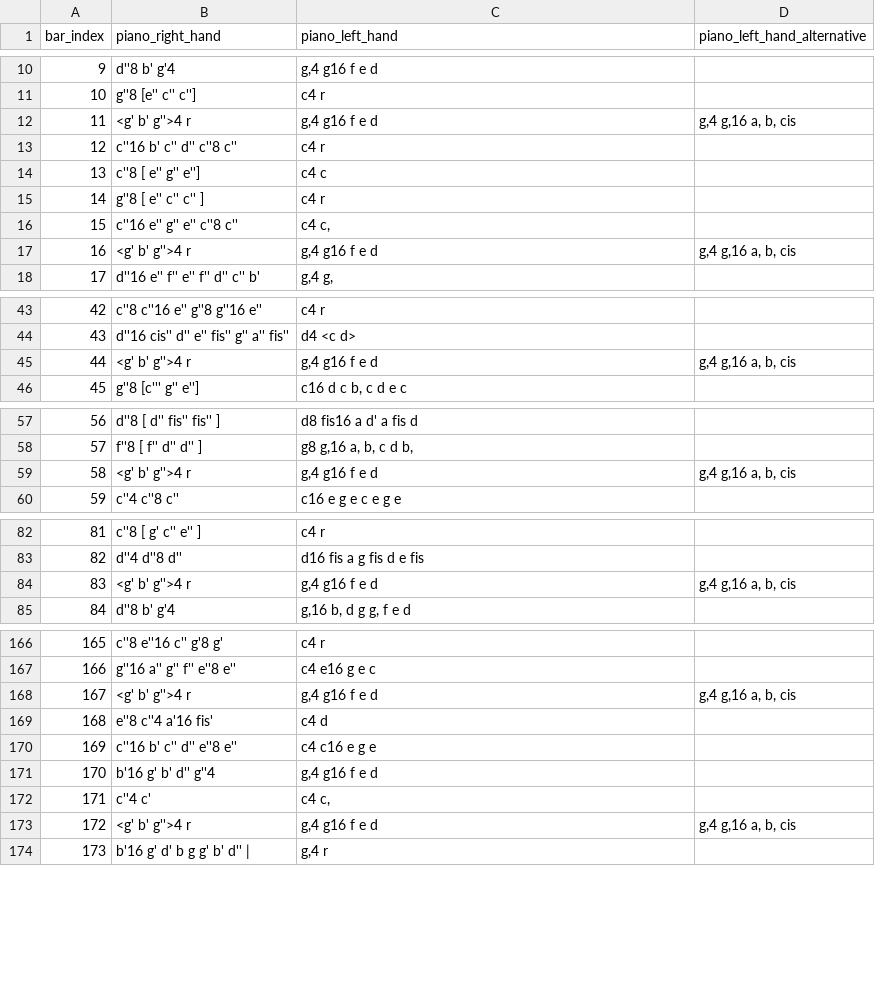
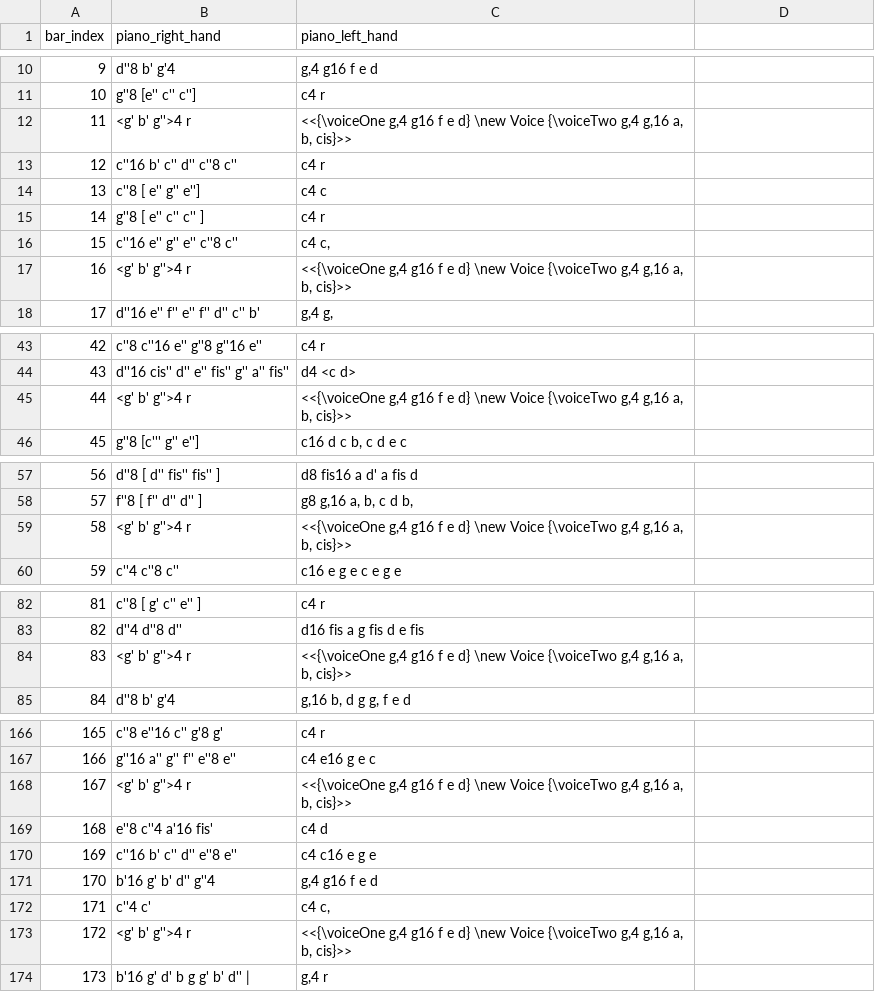
Before and after one commit to robbert-harms/musical-games, a CSV file: musical_games/data/dice_games/mozart_contredanse/contredanse_bars.csv, drawn as a sheet; only a part is shown, gaps mark what is left out; the diff covers the shown part only.

Commit message:
In the Mozart parts, removed the left_hand_alternative as a separate staff and merged it with the left_hand staff. The processing happens now in the template. The reason for this is that it made Opus-Infinity easier to program.

```diff
--- a/musical_games/data/dice_games/mozart_contredanse/contredanse_bars.csv
+++ b/musical_games/data/dice_games/mozart_contredanse/contredanse_bars.csv
@@ -1 +1 @@
-"bar_index","piano_right_hand","piano_left_hand","piano_left_hand_alternative"
+"bar_index","piano_right_hand","piano_left_hand"
@@ -12 +12 @@
-"11","<g' b' g''>4 r","g,4 g16 f e d","g,4 g,16 a, b, cis"
+"11","<g' b' g''>4 r","<<{\voiceOne g,4 g16 f e d} \new Voice {\voiceTwo g,4 g,16 a, b, cis}>>"
@@ -17 +17 @@
-"16","<g' b' g''>4 r","g,4 g16 f e d","g,4 g,16 a, b, cis"
+"16","<g' b' g''>4 r","<<{\voiceOne g,4 g16 f e d} \new Voice {\voiceTwo g,4 g,16 a, b, cis}>>"
@@ -45 +45 @@
-"44","<g' b' g''>4 r","g,4 g16 f e d","g,4 g,16 a, b, cis"
+"44","<g' b' g''>4 r","<<{\voiceOne g,4 g16 f e d} \new Voice {\voiceTwo g,4 g,16 a, b, cis}>>"
@@ -59 +59 @@
-"58","<g' b' g''>4 r","g,4 g16 f e d","g,4 g,16 a, b, cis"
+"58","<g' b' g''>4 r","<<{\voiceOne g,4 g16 f e d} \new Voice {\voiceTwo g,4 g,16 a, b, cis}>>"
@@ -84 +84 @@
-"83","<g' b' g''>4 r","g,4 g16 f e d","g,4 g,16 a, b, cis"
+"83","<g' b' g''>4 r","<<{\voiceOne g,4 g16 f e d} \new Voice {\voiceTwo g,4 g,16 a, b, cis}>>"
@@ -168 +168 @@
-"167","<g' b' g''>4 r","g,4 g16 f e d","g,4 g,16 a, b, cis"
+"167","<g' b' g''>4 r","<<{\voiceOne g,4 g16 f e d} \new Voice {\voiceTwo g,4 g,16 a, b, cis}>>"
@@ -173 +173 @@
-"172","<g' b' g''>4 r","g,4 g16 f e d","g,4 g,16 a, b, cis"
+"172","<g' b' g''>4 r","<<{\voiceOne g,4 g16 f e d} \new Voice {\voiceTwo g,4 g,16 a, b, cis}>>"
```
Also changed, not shown: 8 edited cells elsewhere in this file, musical_games/data/dice_games/mozart_waltz/waltz_bars.csv, 11 other files.
